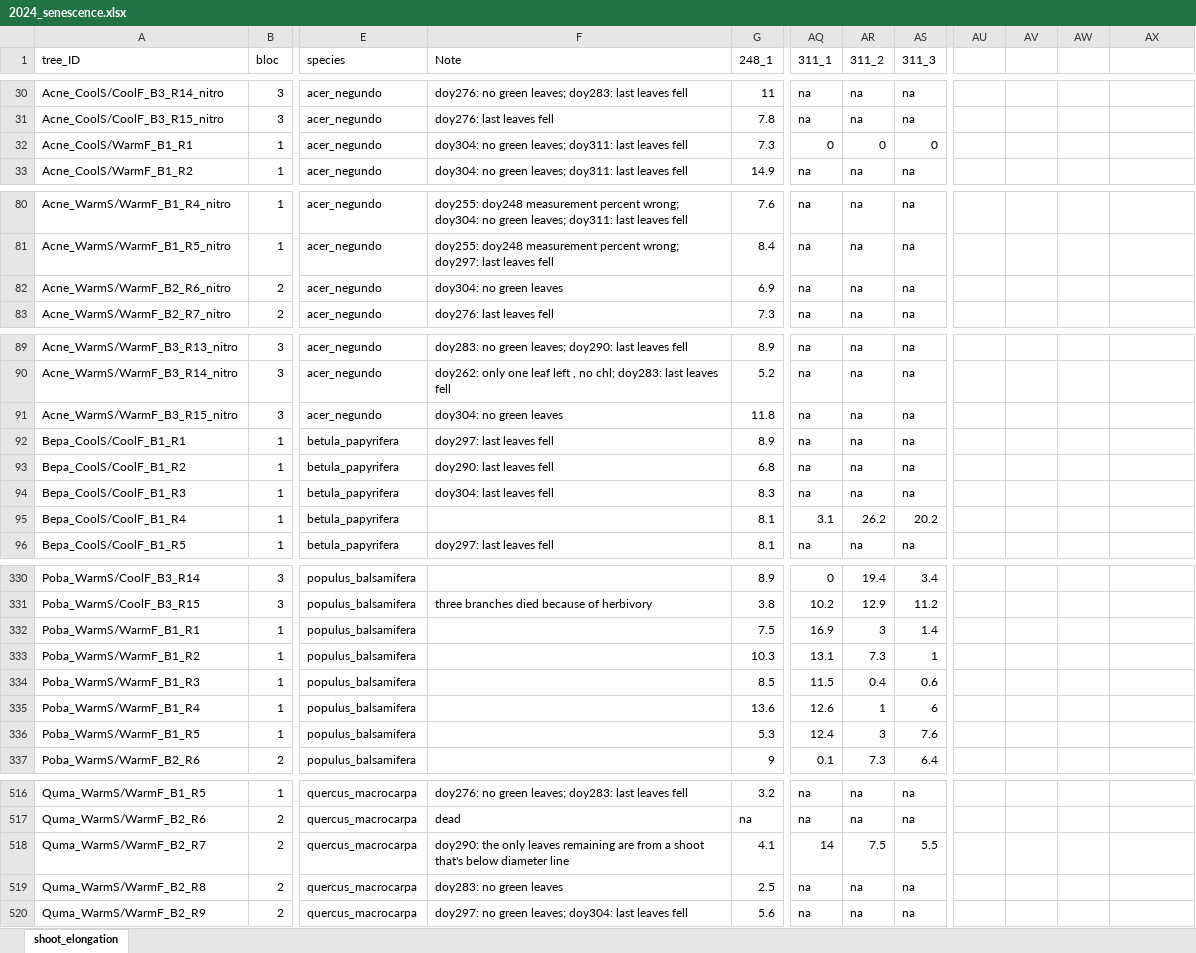
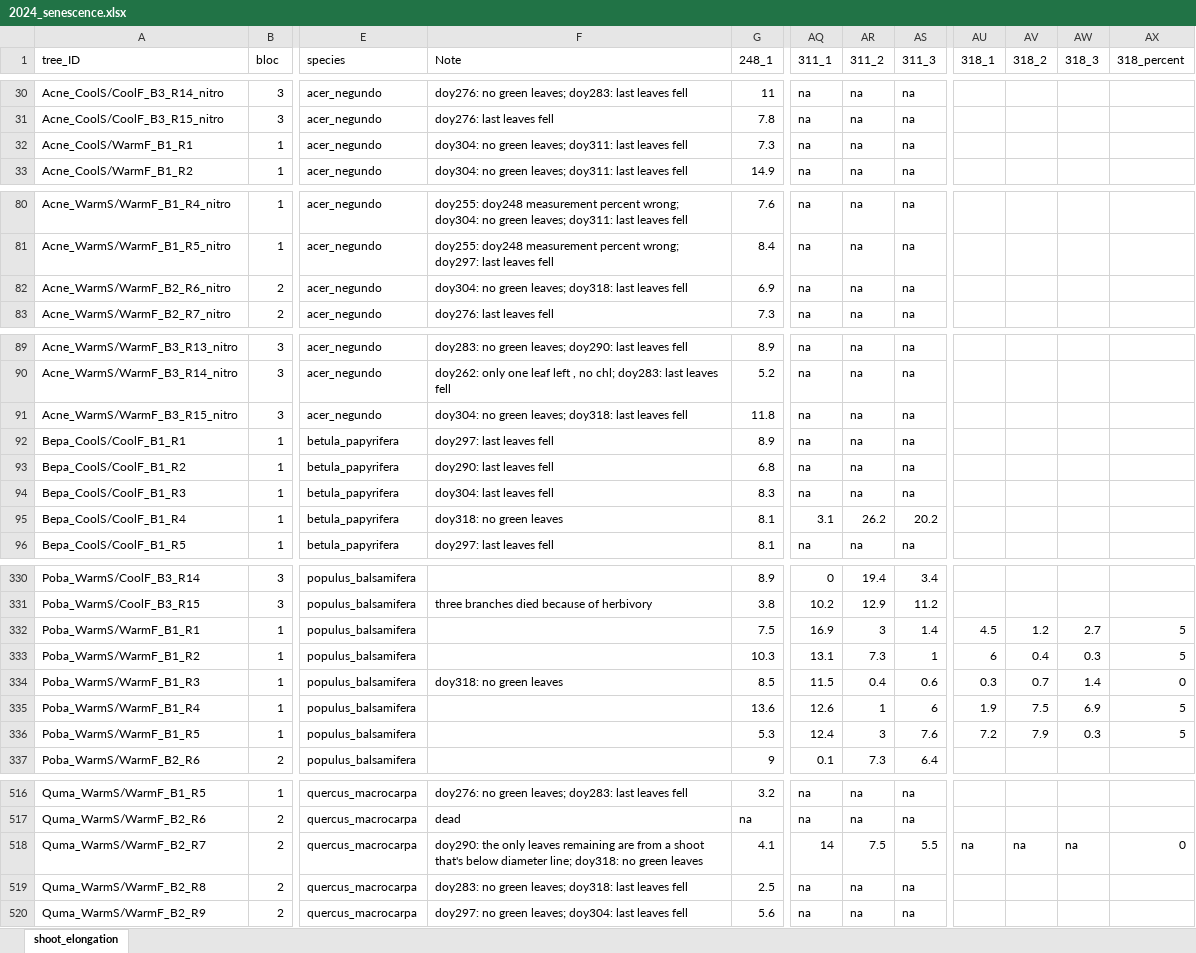
Before and after one commit to christophe-rd/fuelinex, an Excel workbook: data/monitoring_phenology/2024_senescence.xlsx, sheet shoot_elongation, drawn as a sheet; only a part is shown, gaps mark what is left out; values as stored, in another font and other column widths than the file's, no borders; charts and pictures and table styles not drawn; the diff covers the shown part only; the diff names each change by its address in the sheet, - before the commit and + after, or states it on an @@ line.

```diff
--- a/data/monitoring_phenology/2024_senescence.xlsx (sheet shoot_elongation)
+++ b/data/monitoring_phenology/2024_senescence.xlsx (sheet shoot_elongation)
-AU1: (empty)
+AU1: 318_1
-AV1: (empty)
+AV1: 318_2
-AW1: (empty)
+AW1: 318_3
-AX1: (empty)
+AX1: 318_percent
-AQ32 (311_1): 0
+AQ32 (311_1): na
-AR32 (311_2): 0
+AR32 (311_2): na
-AS32 (311_3): 0
+AS32 (311_3): na
-F82 (Note): doy304: no green leaves
+F82 (Note): doy304: no green leaves; doy318: last leaves fell
-F91 (Note): doy304: no green leaves
+F91 (Note): doy304: no green leaves; doy318: last leaves fell
-F95 (Note): (empty)
+F95 (Note): doy318: no green leaves
-AU332 (318_1): (empty)
+AU332 (318_1): 4.5
-AV332 (318_2): (empty)
+AV332 (318_2): 1.2
-AW332 (318_3): (empty)
+AW332 (318_3): 2.7
-AX332:AX333 (318_percent): (empty)
+AX332:AX333 (318_percent): 5
-AU333 (318_1): (empty)
+AU333 (318_1): 6
-AV333 (318_2): (empty)
+AV333 (318_2): 0.4
-AW333 (318_3): (empty)
+AW333 (318_3): 0.3
-F334 (Note): (empty)
+F334 (Note): doy318: no green leaves
-AU334 (318_1): (empty)
+AU334 (318_1): 0.3
-AV334 (318_2): (empty)
+AV334 (318_2): 0.7
-AW334 (318_3): (empty)
+AW334 (318_3): 1.4
-AX334 (318_percent): (empty)
+AX334 (318_percent): 0
-AU335 (318_1): (empty)
+AU335 (318_1): 1.9
-AV335 (318_2): (empty)
+AV335 (318_2): 7.5
-AW335 (318_3): (empty)
+AW335 (318_3): 6.9
-AX335:AX336 (318_percent): (empty)
+AX335:AX336 (318_percent): 5
-AU336 (318_1): (empty)
+AU336 (318_1): 7.2
-AV336 (318_2): (empty)
+AV336 (318_2): 7.9
-AW336 (318_3): (empty)
+AW336 (318_3): 0.3
-F518 (Note): …below diameter line
+F518 (Note): …below diameter line; doy318: no green leaves
-AU518 (318_1): (empty)
+AU518 (318_1): na
-AV518 (318_2): (empty)
+AV518 (318_2): na
-AW518 (318_3): (empty)
+AW518 (318_3): na
-AX518 (318_percent): (empty)
+AX518 (318_percent): 0
-F519 (Note): doy283: no green leaves
+F519 (Note): doy283: no green leaves; doy318: last leaves fell
```
Also changed, not shown: 152 edited cells and cell formats elsewhere in this sheet, data/monitoring_phenology/2024_budburst_to_budset.xlsx.
